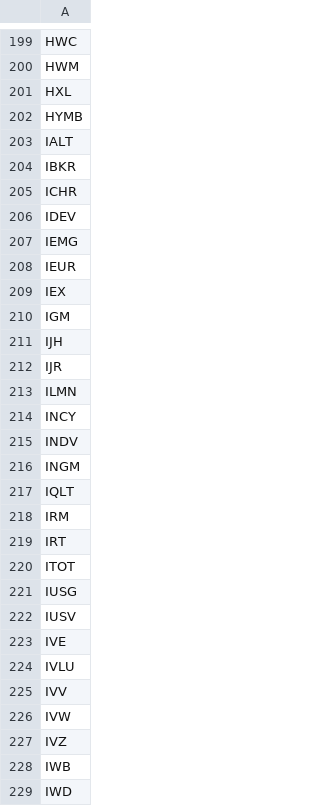
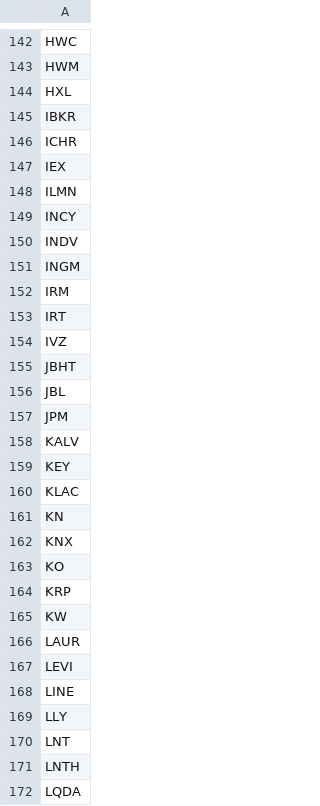
Before and after one commit to medayan3-eng/Murphy-Bot, a CSV file: universes/high_momentum.csv, drawn as a sheet; only a part is shown, gaps mark what is left out; the shorter side is filled out with more unchanged rows; the diff covers the shown part only.

Commit message:
Update high_momentum.csv

```diff
--- a/universes/high_momentum.csv
+++ b/universes/high_momentum.csv
@@ -201,13 +144,5 @@ HWM
 HXL
-HYMB
-IALT
 IBKR
 ICHR
-IDEV
-IEMG
-IEUR
 IEX
-IGM
-IJH
-IJR
 ILMN
@@ -216,14 +151,4 @@ INDV
 INGM
-IQLT
 IRM
 IRT
-ITOT
-IUSG
-IUSV
-IVE
-IVLU
-IVV
-IVW
 IVZ
-IWB
-IWD
```
Also changed, not shown: 156 removed rows elsewhere in this file.
